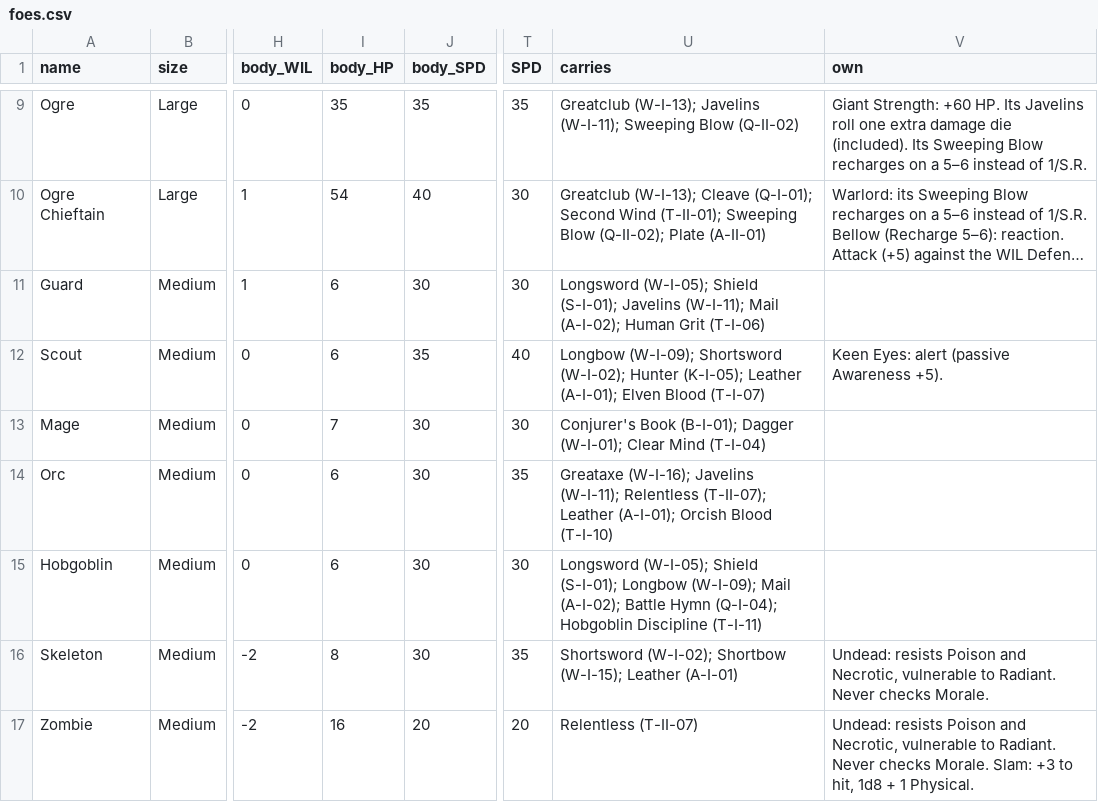
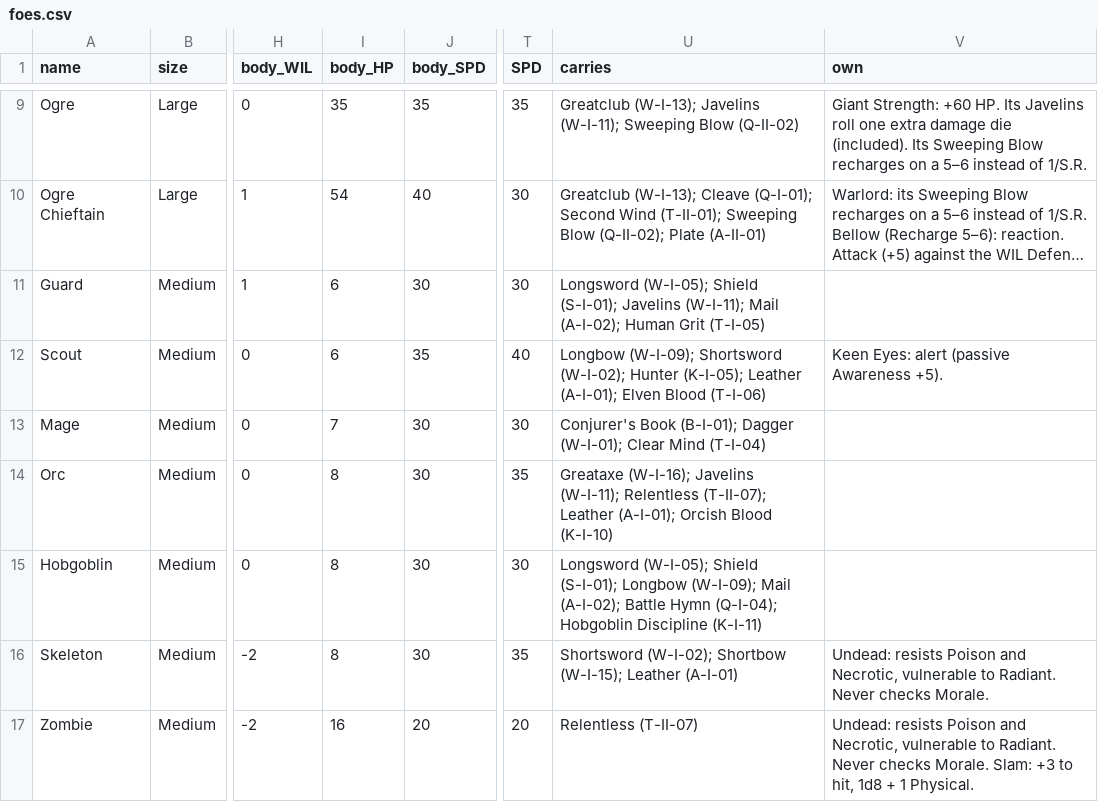
Before and after one commit to cedriclejeune/aspect, a CSV file: cards/tables/foes.csv, drawn as a sheet; only a part is shown, gaps mark what is left out; long unchanged cells end in …; the diff covers the shown part only; the diff names each change by its address in the sheet, - before the commit and + after, or states it on an @@ line.

```diff
--- a/cards/tables/foes.csv
+++ b/cards/tables/foes.csv
-U11 (carries): …Human Grit (T-I-06)
+U11 (carries): …Human Grit (T-I-05)
-U12 (carries): …Elven Blood (T-I-07)
+U12 (carries): …Elven Blood (T-I-06)
-I14:I15 (body_HP): 6
+I14:I15 (body_HP): 8
-U14 (carries): …Orcish Blood (T-I-10)
+U14 (carries): …Orcish Blood (K-I-10)
-U15 (carries): …Hobgoblin Discipline (T-I-11)
+U15 (carries): …Hobgoblin Discipline (K-I-11)
```
Also changed, not shown: 7 edited cells elsewhere in this file, cards/tables/cards.csv, 18 other files.
